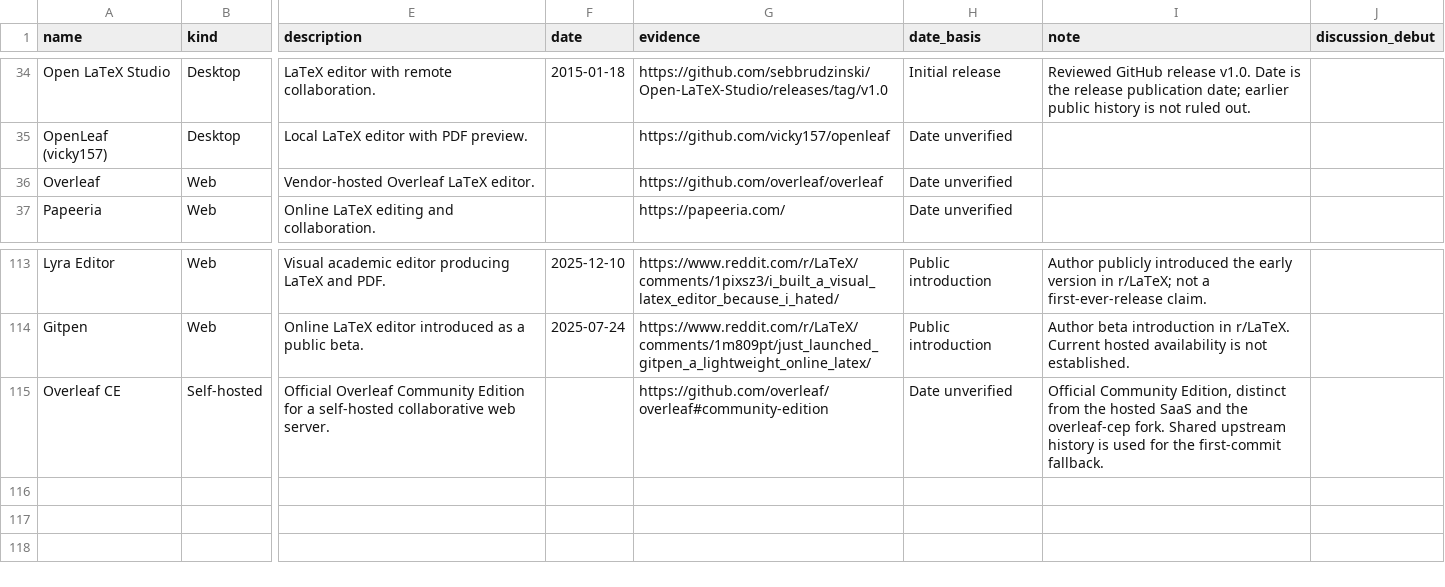
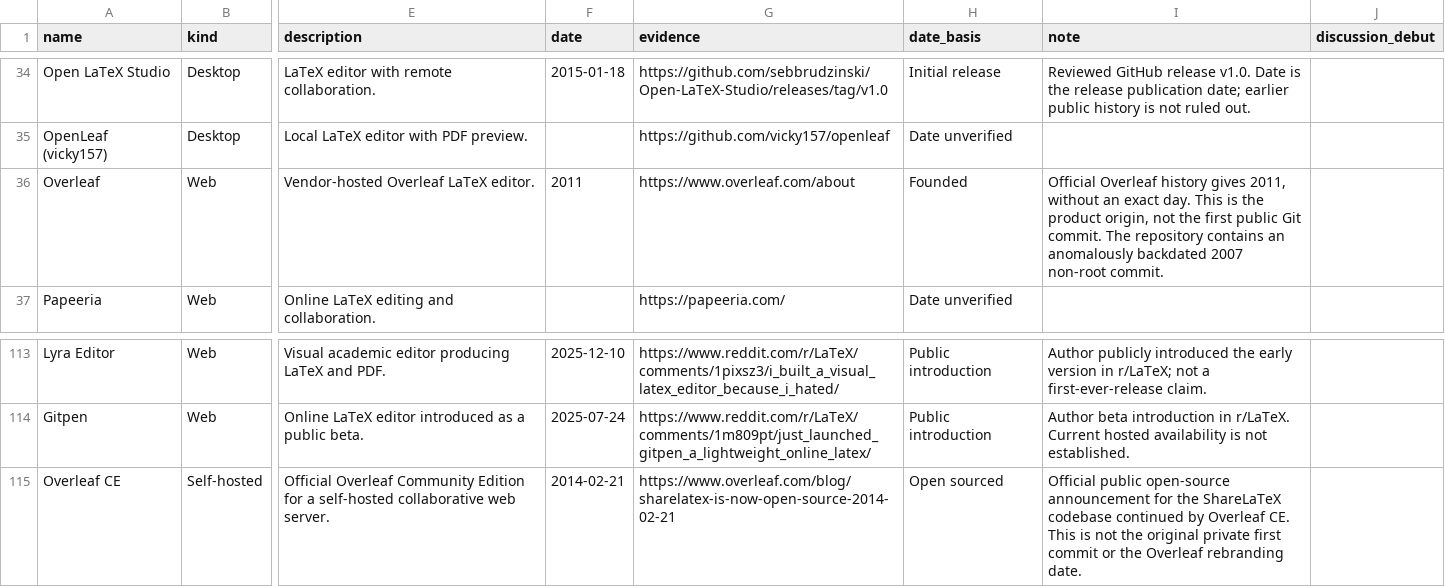
Before and after one commit to ayaka-notes/days-since-last-latex-editor, a CSV file: data.csv, drawn as a sheet; only a part is shown, gaps mark what is left out; the diff names each change by its address in the sheet, - before the commit and + after, or states it on an @@ line.

Commit message:
Correct Overleaf dates and reject backdated non-root commits

```diff
--- a/data.csv
+++ b/data.csv
-F36 (date): (empty)
+F36 (date): 2011
-G36 (evidence): https://github.com/overleaf/overleaf
+G36 (evidence): https://www.overleaf.com/about
-H36 (date_basis): Date unverified
+H36 (date_basis): Founded
-I36 (note): (empty)
+I36 (note): Official Overleaf history gives 2011, without an exact day. This is the product origin, not the first public Git commit. The repository contains an anomalously backdated 2007 non-root commit.
-F115 (date): (empty)
+F115 (date): 2014-02-21
-G115 (evidence): https://github.com/overleaf/overleaf#community-edition
+G115 (evidence): https://www.overleaf.com/blog/sharelatex-is-now-open-source-2014-02-21
-H115 (date_basis): Date unverified
+H115 (date_basis): Open sourced
-I115 (note): Official Community Edition, distinct from the hosted SaaS and the overleaf-cep fork. Shared upstream history is used for the first-commit fallback.
+I115 (note): Official public open-source announcement for the ShareLaTeX codebase continued by Overleaf CE. This is not the original private first commit or the Overleaf rebranding date.
```
Also changed, not shown: 5 other files.
